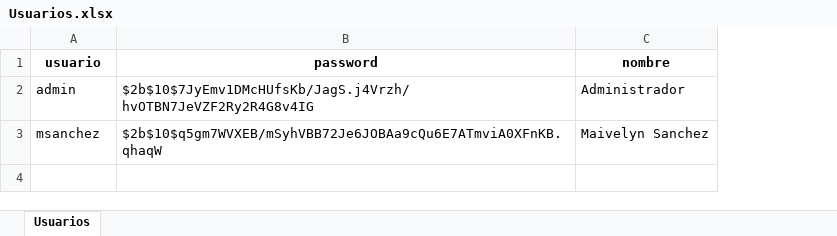
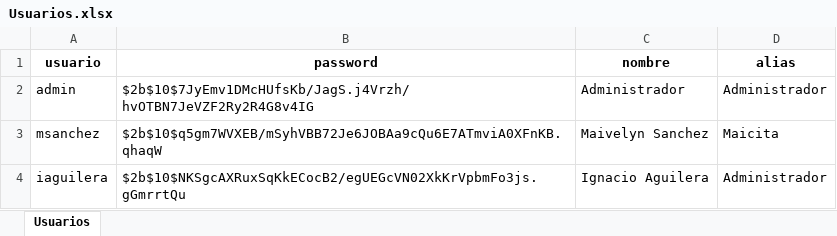
Before and after one commit to iaguilera92/IvelPink, an Excel workbook: public/database/Usuarios.xlsx, sheet Usuarios, drawn as a sheet; values as stored, in another font and other column widths than the file's, no borders; the diff names each change by its address in the sheet, - before the commit and + after, or states it on an @@ line.

```diff
--- a/public/database/Usuarios.xlsx (sheet Usuarios)
+++ b/public/database/Usuarios.xlsx (sheet Usuarios)
+column D (alias), rows 2-3: Administrador | Maicita
+row 4: iaguilera | $2b$10$NKSgcAXRuxSqKkECocB2/egUEGcVN02XkKrVpbmFo3js.gGmrrtQu | Ignacio Aguilera | Administrador
```
Also changed, not shown: 38 other files.
